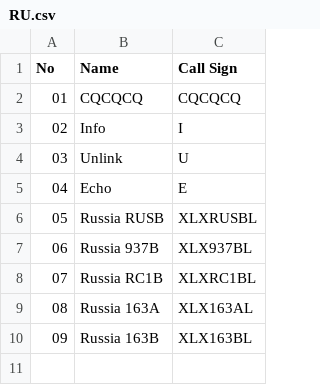
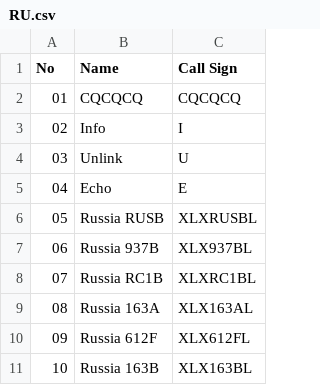
Before and after one commit to Gruppio/DStar-Reflectors, a CSV file: UR_CALLS/RU.csv, drawn as a sheet; addresses are those after the commit; the diff names each change by its address in the sheet, - before the commit and + after, or states it on an @@ line.

```diff
--- a/UR_CALLS/RU.csv
+++ b/UR_CALLS/RU.csv
+row 10: 09 | Russia 612F | XLX612FL
@@ column A (No) renumbered from row 11 down @@
```
Also changed, not shown: UR_CALLS/CA.csv, UR_CALLS/CN.csv, 27 other files.
